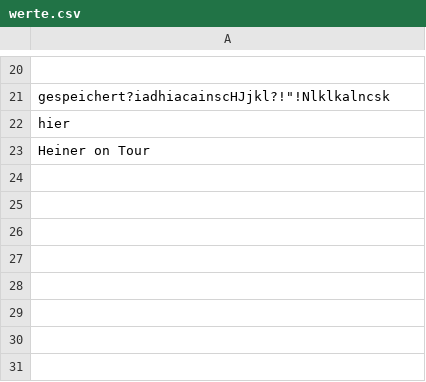
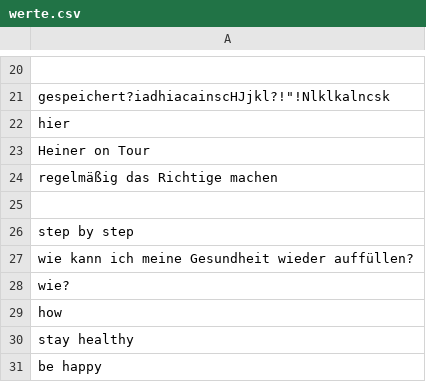
Before and after one commit to Horizon-Research-UG/TimeQuest_V2, a CSV file: dokumente/werte.csv, drawn as a sheet; only a part is shown, gaps mark what is left out.

```diff
--- a/dokumente/werte.csv
+++ b/dokumente/werte.csv
@@ -23 +23,9 @@ hier
 Heiner on Tour
+regelmäßig das Richtige machen
+""
+step by step
+wie kann ich meine Gesundheit wieder auffüllen?
+wie?
+how
+stay healthy
+be happy
```
Also changed, not shown: 4 other files.
